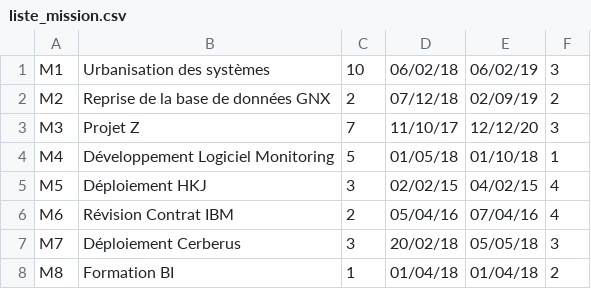
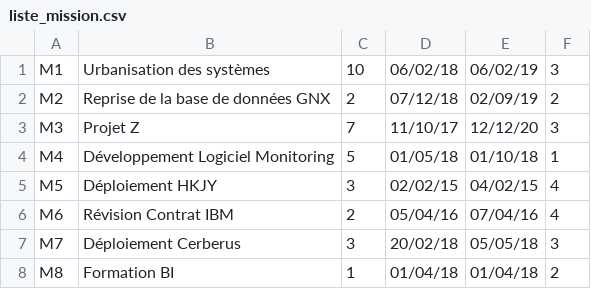
Before and after one commit to Chambriard/JAVA-GESTION-MISSION, a CSV file: data/liste_mission.csv, drawn as a sheet.

```diff
--- a/data/liste_mission.csv
+++ b/data/liste_mission.csv
@@ -4,3 +4,3 @@ M3;Projet Z;7;11/10/17;12/12/20;3
 M4;Développement Logiciel Monitoring;5;01/05/18;01/10/18;1
-M5;Déploiement HKJ;3;02/02/15;04/02/15;4
+M5;Déploiement HKJY;3;02/02/15;04/02/15;4
 M6;Révision Contrat IBM;2;05/04/16;07/04/16;4
```
Also changed, not shown: data/mission_competences.csv, 6 other files.
